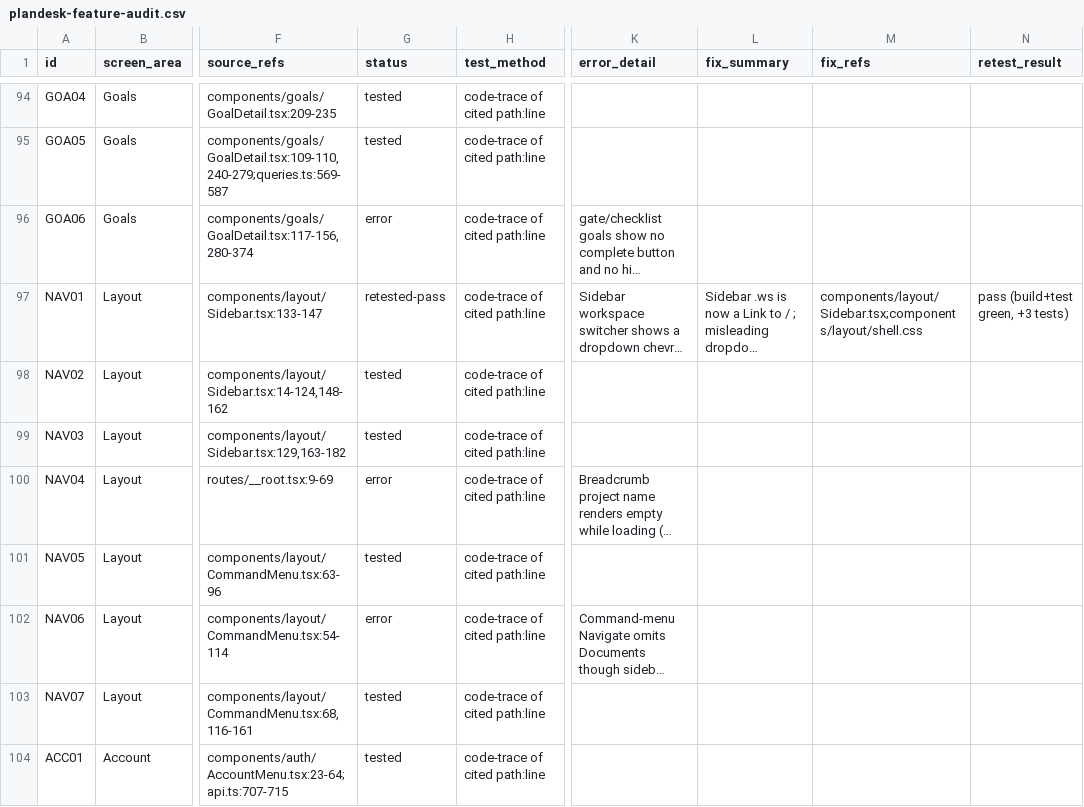
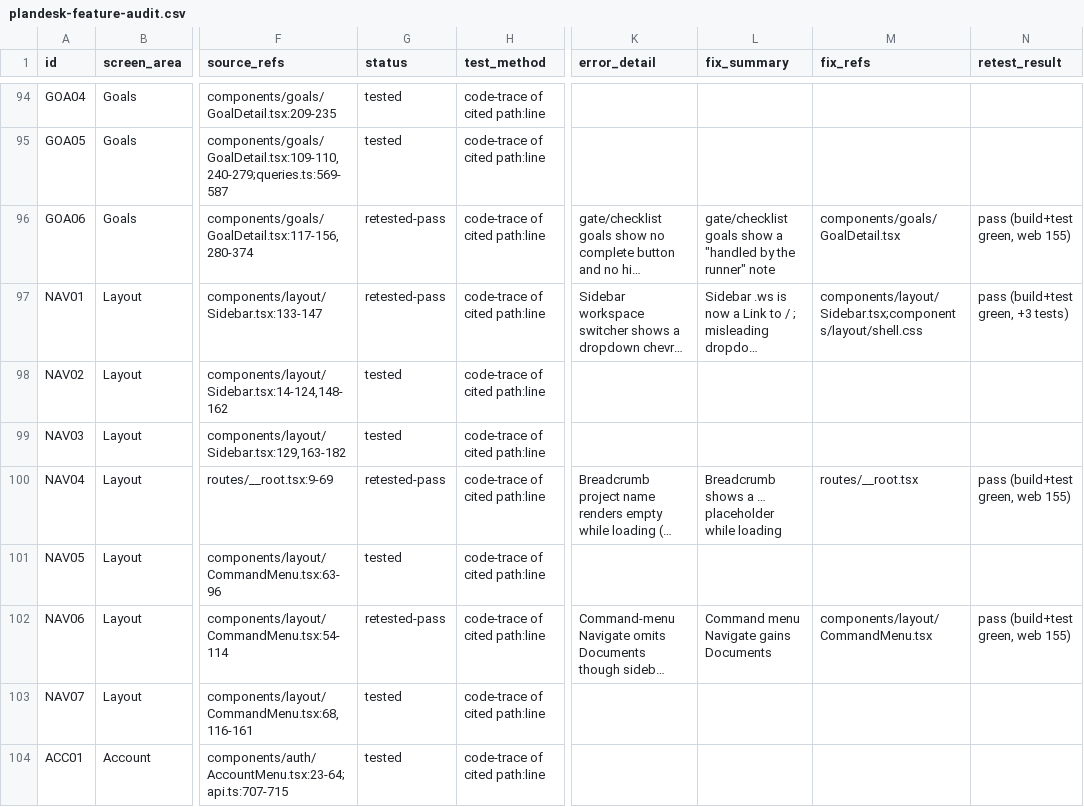
Before and after one commit to asyncdotengineering/plandesk, a CSV file: plandesk-feature-audit.csv, drawn as a sheet; only a part is shown, gaps mark what is left out; long unchanged cells end in …; the diff covers the shown part only; the diff names each change by its address in the sheet, - before the commit and + after, or states it on an @@ line.

```diff
--- a/plandesk-feature-audit.csv
+++ b/plandesk-feature-audit.csv
-G96 (status): error
+G96 (status): retested-pass
-L96 (fix_summary): (empty)
+L96 (fix_summary): gate/checklist goals show a "handled by the runner" note
-M96 (fix_refs): (empty)
+M96 (fix_refs): components/goals/GoalDetail.tsx
-N96 (retest_result): (empty)
+N96 (retest_result): pass (build+test green, web 155)
-G100 (status): error
+G100 (status): retested-pass
-L100 (fix_summary): (empty)
+L100 (fix_summary): Breadcrumb shows a … placeholder while loading
-M100 (fix_refs): (empty)
+M100 (fix_refs): routes/__root.tsx
-N100 (retest_result): (empty)
+N100 (retest_result): pass (build+test green, web 155)
-G102 (status): error
+G102 (status): retested-pass
-L102 (fix_summary): (empty)
+L102 (fix_summary): Command menu Navigate gains Documents
-M102 (fix_refs): (empty)
+M102 (fix_refs): components/layout/CommandMenu.tsx
-N102 (retest_result): (empty)
+N102 (retest_result): pass (build+test green, web 155)
```
Also changed, not shown: 132 edited cells elsewhere in this file, 39 other files.
